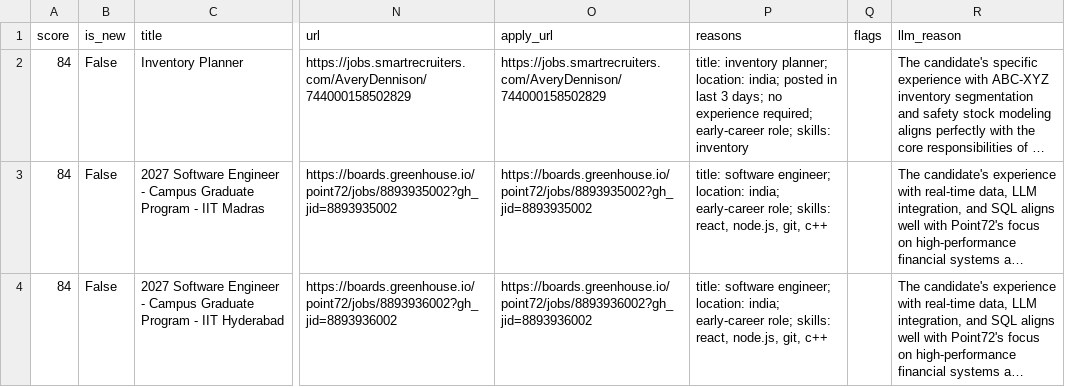
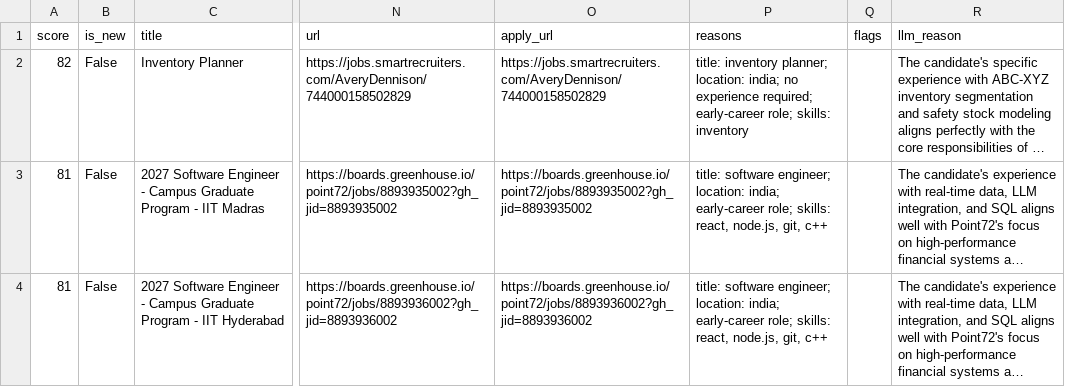
Before and after one commit to itshimanshu16/Job-bot, a CSV file: web/public/data/jobs.csv, drawn as a sheet; only a part is shown, gaps mark what is left out; long unchanged cells end in …; the diff covers the shown part only; the diff names each change by its address in the sheet, - before the commit and + after, or states it on an @@ line.

```diff
--- a/web/public/data/jobs.csv
+++ b/web/public/data/jobs.csv
-A2 (score): 84
+A2 (score): 82
-P2 (reasons): …location: india; posted in last 3 days; no experience…
+P2 (reasons): …location: india; no experience…
-A3:A4 (score): 84
+A3:A4 (score): 81
```
Also changed, not shown: 2 added rows, 2 removed rows and 2 edited cells elsewhere in this file, 2 other files.
